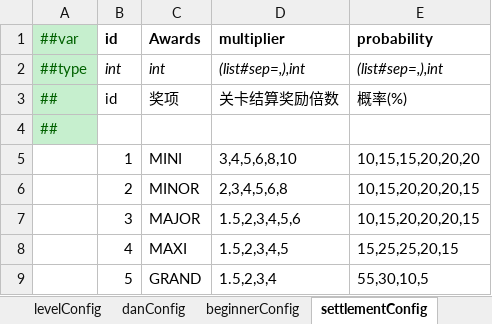
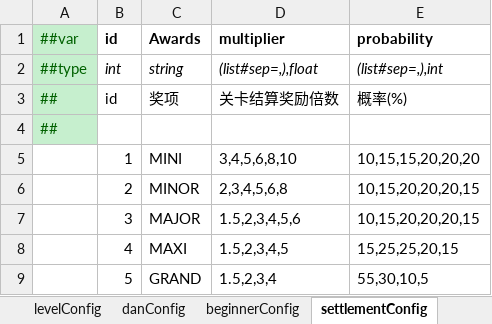
Before and after one commit to MaxiaoKui-Name/HitZombies, an Excel workbook: Luban/MiniTemplate/Datas/levelConfignew.xlsx, sheet settlementConfig, drawn as a sheet; values as stored, in another font and other column widths than the file's, no borders; the diff names each change by its address in the sheet, - before the commit and + after, or states it on an @@ line.

```diff
--- a/Luban/MiniTemplate/Datas/levelConfignew.xlsx (sheet settlementConfig)
+++ b/Luban/MiniTemplate/Datas/levelConfignew.xlsx (sheet settlementConfig)
-C2 (Awards): int
+C2 (Awards): string
-D2 (multiplier): (list#sep=,),int
+D2 (multiplier): (list#sep=,),float
```
Also changed, not shown: Luban/MiniTemplate/Datas/__tables__.xlsx, 32 other files.
